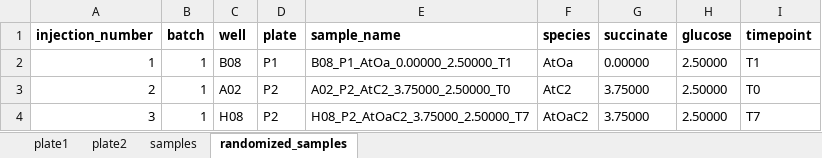
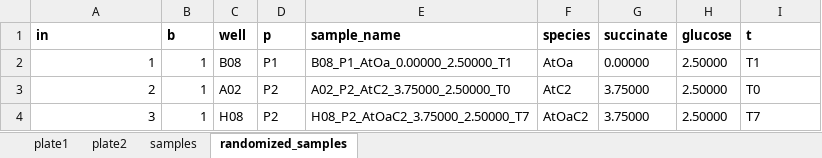
Before and after one commit to nahanoo/ChainedUp, an Excel workbook: experiments/260223_ms/260224_sample_sheet_eric_ulrich.xlsx, sheet randomized_samples, drawn as a sheet; only a part is shown; values as stored, in another font and other column widths than the file's, no borders; the diff names each change by its address in the sheet, - before the commit and + after, or states it on an @@ line.

```diff
--- a/experiments/260223_ms/260224_sample_sheet_eric_ulrich.xlsx (sheet randomized_samples)
+++ b/experiments/260223_ms/260224_sample_sheet_eric_ulrich.xlsx (sheet randomized_samples)
-A1: injection_number
+A1: in
-B1: batch
+B1: b
-D1: plate
+D1: p
-I1: timepoint
+I1: t
```
Also changed, not shown: 53 other files.
